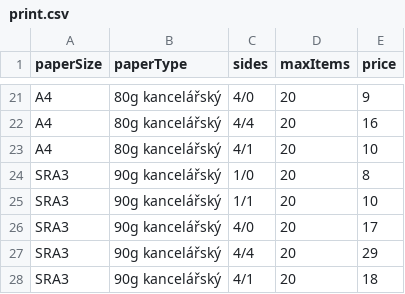
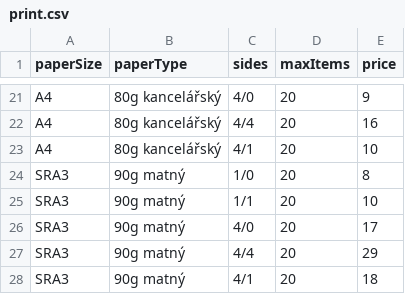
Before and after one commit to no23reason/sisky.cz, a CSV file: src/data/print.csv, drawn as a sheet; only a part is shown, gaps mark what is left out.

Commit message:
fix: use proper paper name in print data

```diff
--- a/src/data/print.csv
+++ b/src/data/print.csv
@@ -23,6 +23,6 @@ A4;80g kancelářský;4/4;20;16
 A4;80g kancelářský;4/1;20;10
-SRA3;90g kancelářský;1/0;20;8
-SRA3;90g kancelářský;1/1;20;10
-SRA3;90g kancelářský;4/0;20;17
-SRA3;90g kancelářský;4/4;20;29
-SRA3;90g kancelářský;4/1;20;18
+SRA3;90g matný;1/0;20;8
+SRA3;90g matný;1/1;20;10
+SRA3;90g matný;4/0;20;17
+SRA3;90g matný;4/4;20;29
+SRA3;90g matný;4/1;20;18
```
